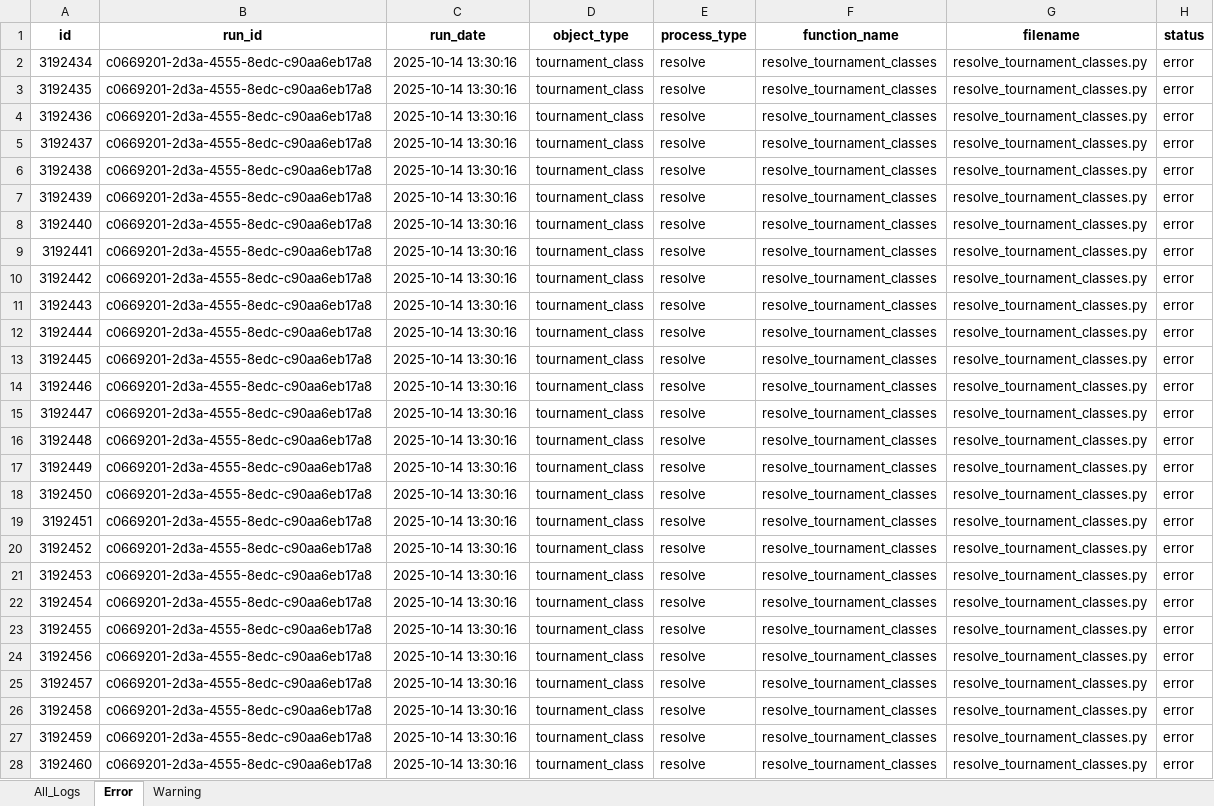
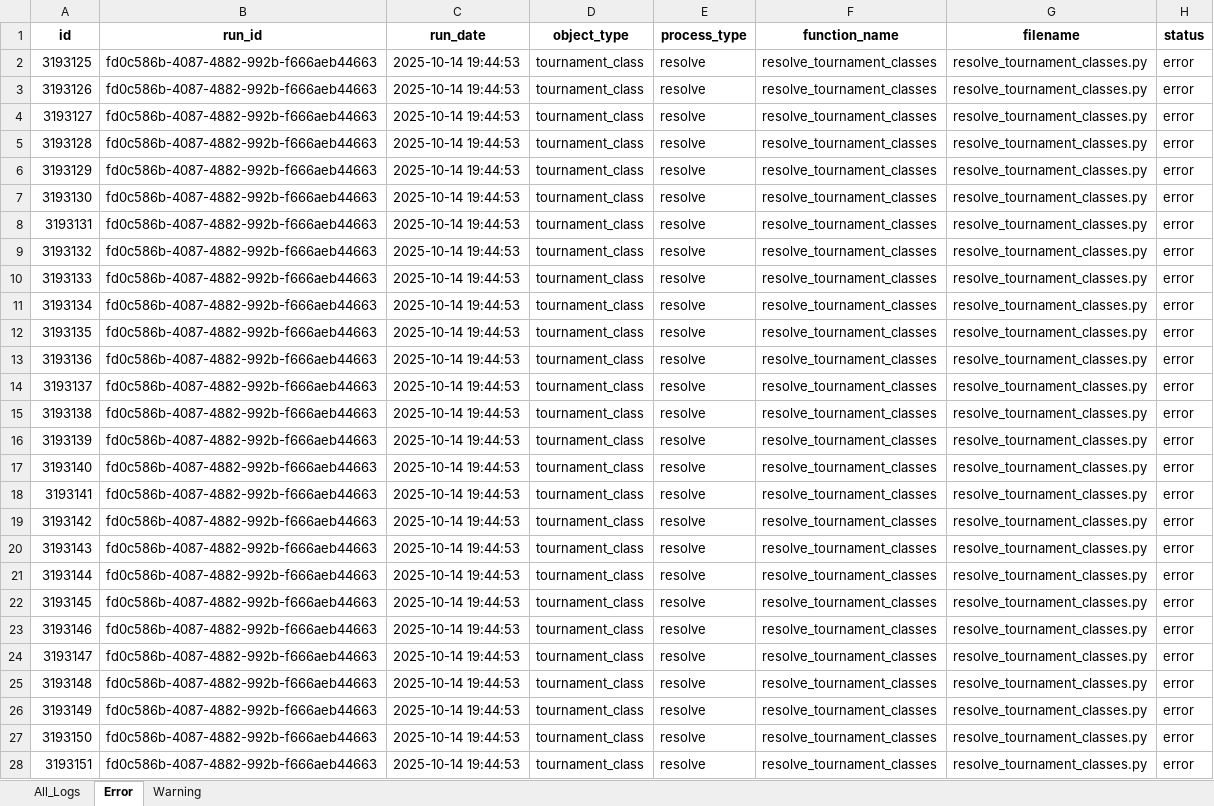
Before and after one commit to filip-ad/BT_stats, an Excel workbook: src/logs.xlsx, sheet Error, drawn as a sheet; only a part is shown; values as stored, in another font and other column widths than the file's, no borders; the diff covers the shown part only; the diff names each change by its address in the sheet, - before the commit and + after, or states it on an @@ line.

```diff
--- a/src/logs.xlsx (sheet Error)
+++ b/src/logs.xlsx (sheet Error)
-A2 (id): 3192434
+A2 (id): 3193125
-B2:B28 (run_id): c0669201-2d3a-4555-8edc-c90aa6eb17a8
+B2:B28 (run_id): fd0c586b-4087-4882-992b-f666aeb44663
-C2:C28 (run_date): 2025-10-14 13:30:16
+C2:C28 (run_date): 2025-10-14 19:44:53
-A3 (id): 3192435
+A3 (id): 3193126
-A4 (id): 3192436
+A4 (id): 3193127
-A5 (id): 3192437
+A5 (id): 3193128
-A6 (id): 3192438
+A6 (id): 3193129
-A7 (id): 3192439
+A7 (id): 3193130
-A8 (id): 3192440
+A8 (id): 3193131
-A9 (id): 3192441
+A9 (id): 3193132
-A10 (id): 3192442
+A10 (id): 3193133
-A11 (id): 3192443
+A11 (id): 3193134
-A12 (id): 3192444
+A12 (id): 3193135
-A13 (id): 3192445
+A13 (id): 3193136
-A14 (id): 3192446
+A14 (id): 3193137
-A15 (id): 3192447
+A15 (id): 3193138
-A16 (id): 3192448
+A16 (id): 3193139
-A17 (id): 3192449
+A17 (id): 3193140
-A18 (id): 3192450
+A18 (id): 3193141
-A19 (id): 3192451
+A19 (id): 3193142
-A20 (id): 3192452
+A20 (id): 3193143
-A21 (id): 3192453
+A21 (id): 3193144
-A22 (id): 3192454
+A22 (id): 3193145
-A23 (id): 3192455
+A23 (id): 3193146
-A24 (id): 3192456
+A24 (id): 3193147
-A25 (id): 3192457
+A25 (id): 3193148
-A26 (id): 3192458
+A26 (id): 3193149
-A27 (id): 3192459
+A27 (id): 3193150
-A28 (id): 3192460
+A28 (id): 3193151
```
Also changed, not shown: 1770 edited cells elsewhere in this sheet, sheet All_Logs, sheet Warning, src/run_log.xlsx, 3 other files.
